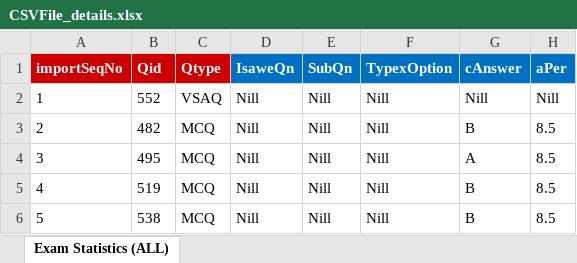
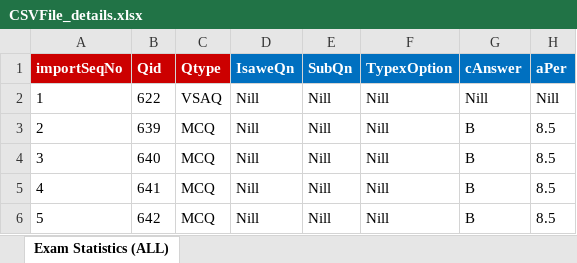
Before and after one commit to RaghuCPatel/Elumina, an Excel workbook: download/CSVFile_details.xlsx, sheet Exam Statistics (ALL), drawn as a sheet; only a part is shown; values as stored, in another font and other column widths than the file's, no borders; the diff names each change by its address in the sheet, - before the commit and + after, or states it on an @@ line.

```diff
--- a/download/CSVFile_details.xlsx (sheet Exam Statistics (ALL))
+++ b/download/CSVFile_details.xlsx (sheet Exam Statistics (ALL))
-B2 (Qid): 552
+B2 (Qid): 622
-B3 (Qid): 482
+B3 (Qid): 639
-B4 (Qid): 495
+B4 (Qid): 640
-G4 (cAnswer): A
+G4 (cAnswer): B
-B5 (Qid): 519
+B5 (Qid): 641
-B6 (Qid): 538
+B6 (Qid): 642
```
Also changed, not shown: download/ExamID.xlsx, download/MarkerExamID.xlsx, 14 other files.
